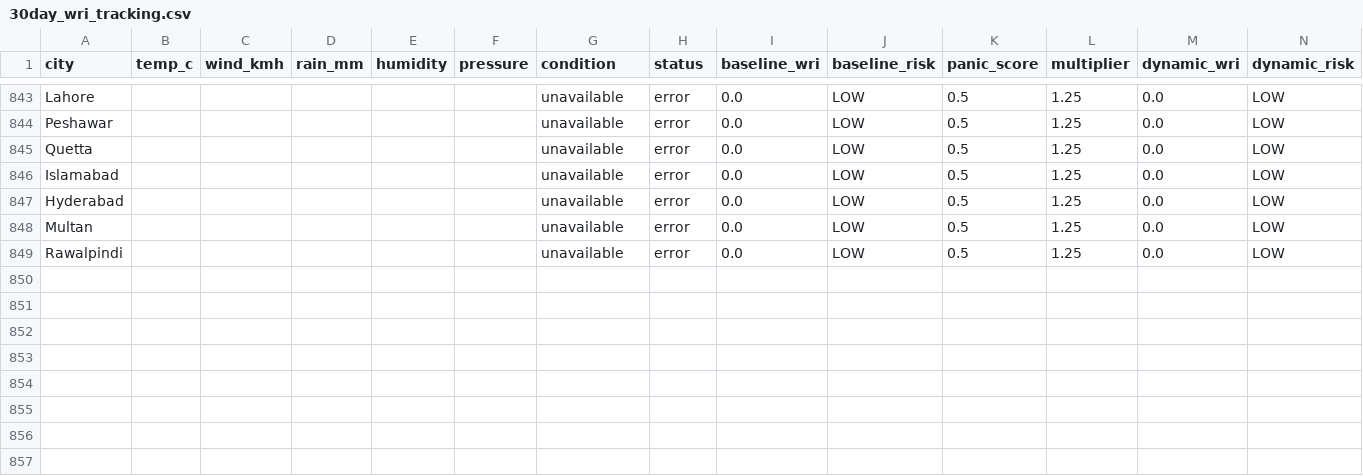
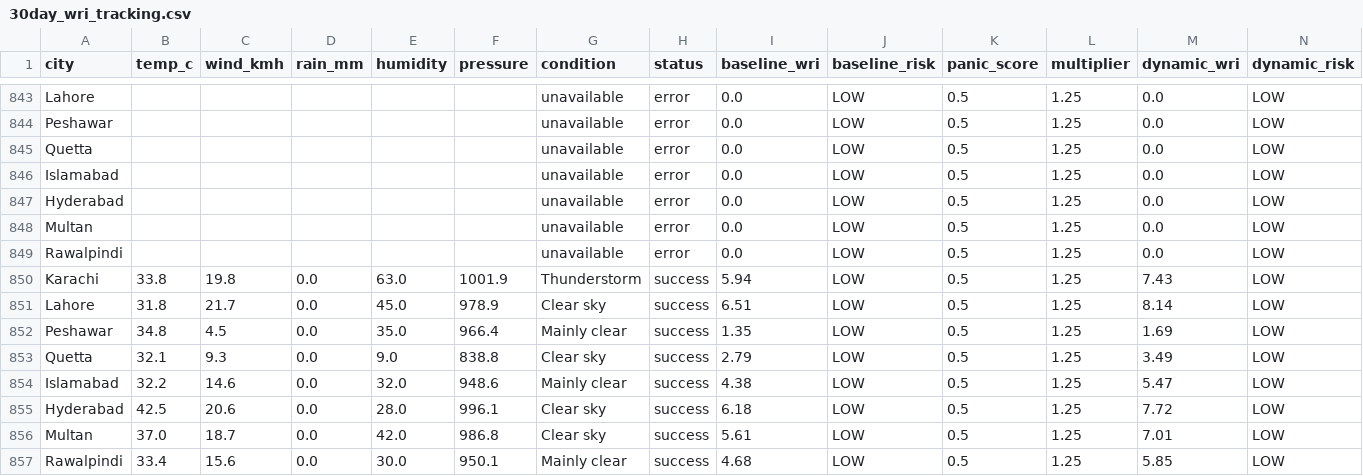
Before and after one commit to baighafsa/pakistan-disaster-forecasting, a CSV file: data/30day_wri_tracking.csv, drawn as a sheet; only a part is shown, gaps mark what is left out; rows hold the shown columns only; the diff names each change by its address in the sheet, - before the commit and + after, or states it on an @@ line.

```diff
--- a/data/30day_wri_tracking.csv
+++ b/data/30day_wri_tracking.csv
+row 850: Karachi | 33.8 | 19.8 | 0.0 | 63.0 | 1001.9 | Thunderstorm | success | 5.94 | LOW | 0.5 | 1.25 | 7.43 | LOW
+row 851: Lahore | 31.8 | 21.7 | 0.0 | 45.0 | 978.9 | Clear sky | success | 6.51 | LOW | 0.5 | 1.25 | 8.14 | LOW
+row 852: Peshawar | 34.8 | 4.5 | 0.0 | 35.0 | 966.4 | Mainly clear | success | 1.35 | LOW | 0.5 | 1.25 | 1.69 | LOW
+row 853: Quetta | 32.1 | 9.3 | 0.0 | 9.0 | 838.8 | Clear sky | success | 2.79 | LOW | 0.5 | 1.25 | 3.49 | LOW
+row 854: Islamabad | 32.2 | 14.6 | 0.0 | 32.0 | 948.6 | Mainly clear | success | 4.38 | LOW | 0.5 | 1.25 | 5.47 | LOW
+row 855: Hyderabad | 42.5 | 20.6 | 0.0 | 28.0 | 996.1 | Clear sky | success | 6.18 | LOW | 0.5 | 1.25 | 7.72 | LOW
+row 856: Multan | 37.0 | 18.7 | 0.0 | 42.0 | 986.8 | Clear sky | success | 5.61 | LOW | 0.5 | 1.25 | 7.01 | LOW
+row 857: Rawalpindi | 33.4 | 15.6 | 0.0 | 30.0 | 950.1 | Mainly clear | success | 4.68 | LOW | 0.5 | 1.25 | 5.85 | LOW
```
Also changed, not shown: data/daily_alerts.csv, 1 other file.
